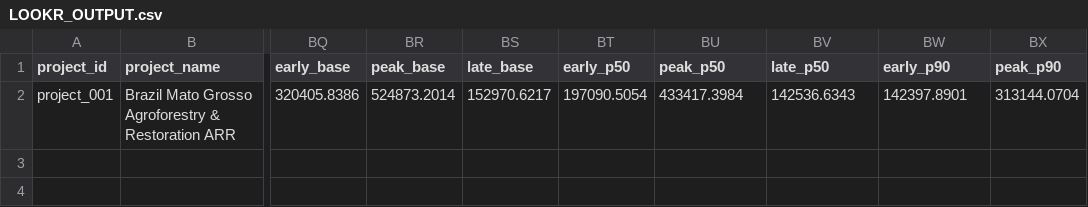
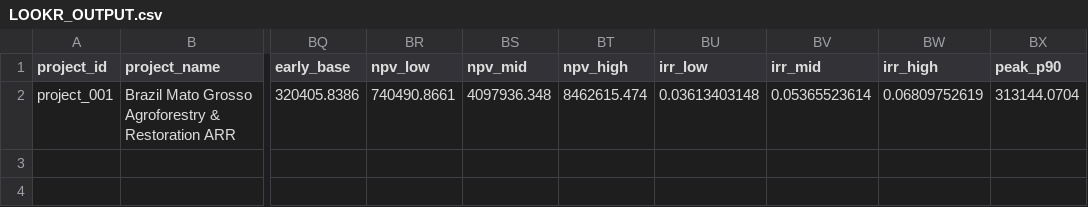
Before and after one commit to Miransaifi/Carbon-Roots-Website, a CSV file: website/assets/data/LOOKR_OUTPUT.csv, drawn as a sheet; only a part is shown, gaps mark what is left out; the diff names each change by its address in the sheet, - before the commit and + after, or states it on an @@ line.

Commit message:
Update LOOKR output data

```diff
--- a/website/assets/data/LOOKR_OUTPUT.csv
+++ b/website/assets/data/LOOKR_OUTPUT.csv
-BR1: peak_base
+BR1: npv_low
-BS1: late_base
+BS1: npv_mid
-BT1: early_p50
+BT1: npv_high
-BU1: peak_p50
+BU1: irr_low
-BV1: late_p50
+BV1: irr_mid
-BW1: early_p90
+BW1: irr_high
-BR2 (npv_low): 524873.2014
+BR2 (npv_low): 740490.8661
-BS2 (npv_mid): 152970.6217
+BS2 (npv_mid): 4097936.348
-BT2 (npv_high): 197090.5054
+BT2 (npv_high): 8462615.474
-BU2 (irr_low): 433417.3984
+BU2 (irr_low): 0.03613403148
-BV2 (irr_mid): 142536.6343
+BV2 (irr_mid): 0.05365523614
-BW2 (irr_high): 142397.8901
+BW2 (irr_high): 0.06809752619
```
